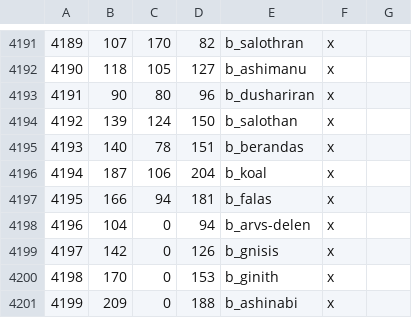
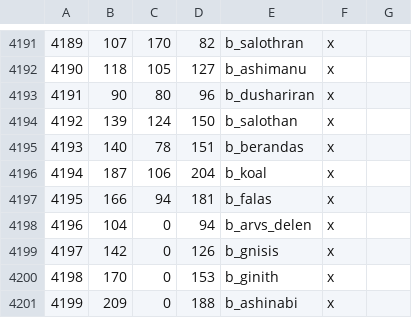
Before and after one commit to Vertimnus/elder-kings-ck3, a CSV file: map_data/definition.csv, drawn as a sheet; only a part is shown, gaps mark what is left out.

Commit message:
b_arvs-delen -> b_arvs_delen (caused issues)

```diff
--- a/map_data/definition.csv
+++ b/map_data/definition.csv
@@ -4197,3 +4197,3 @@
 4195;166;94;181;b_falas;x;
-4196;104;0;94;b_arvs-delen;x;
+4196;104;0;94;b_arvs_delen;x;
 4197;142;0;126;b_gnisis;x;
```
Also changed, not shown: 3 other files.
